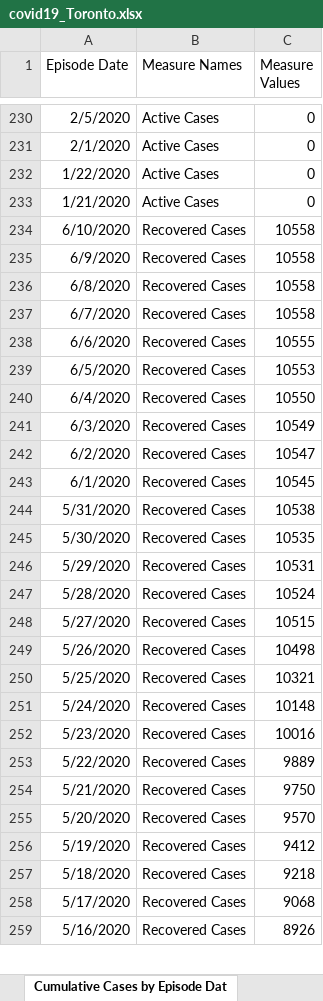
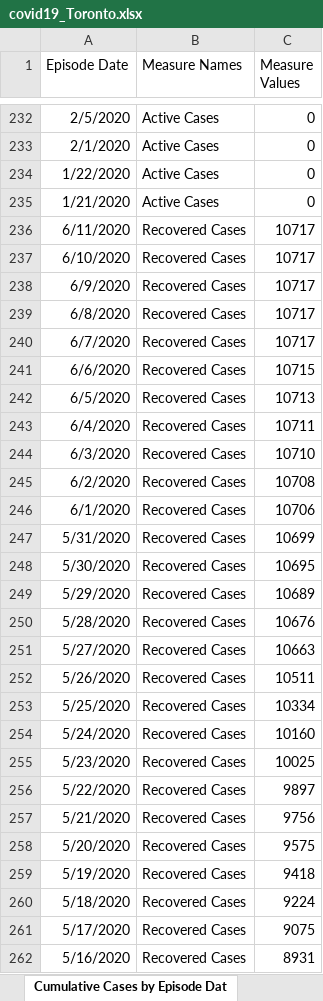
Before and after one commit to mponce0/covid19.reports, an Excel workbook: data/covid19_Toronto.xlsx, sheet Cumulative Cases by Episode Dat, drawn as a sheet; only a part is shown, gaps mark what is left out; values as stored, in another font and other column widths than the file's, no borders; addresses are those after the commit; the diff covers the shown part only; the diff names each change by its address in the sheet, - before the commit and + after, or states it on an @@ line.

```diff
--- a/data/covid19_Toronto.xlsx (sheet Cumulative Cases by Episode Dat)
+++ b/data/covid19_Toronto.xlsx (sheet Cumulative Cases by Episode Dat)
+row 236: 6/11/2020 | Recovered Cases | 10717
-C237:C240 (Measure Values): 10558
+C237:C240 (Measure Values): 10717
-C241 (Measure Values): 10555
+C241 (Measure Values): 10715
-C242 (Measure Values): 10553
+C242 (Measure Values): 10713
-C243 (Measure Values): 10550
+C243 (Measure Values): 10711
-C244 (Measure Values): 10549
+C244 (Measure Values): 10710
-C245 (Measure Values): 10547
+C245 (Measure Values): 10708
-C246 (Measure Values): 10545
+C246 (Measure Values): 10706
-C247 (Measure Values): 10538
+C247 (Measure Values): 10699
-C248 (Measure Values): 10535
+C248 (Measure Values): 10695
-C249 (Measure Values): 10531
+C249 (Measure Values): 10689
-C250 (Measure Values): 10524
+C250 (Measure Values): 10676
-C251 (Measure Values): 10515
+C251 (Measure Values): 10663
-C252 (Measure Values): 10498
+C252 (Measure Values): 10511
-C253 (Measure Values): 10321
+C253 (Measure Values): 10334
-C254 (Measure Values): 10148
+C254 (Measure Values): 10160
-C255 (Measure Values): 10016
+C255 (Measure Values): 10025
-C256 (Measure Values): 9889
+C256 (Measure Values): 9897
-C257 (Measure Values): 9750
+C257 (Measure Values): 9756
-C258 (Measure Values): 9570
+C258 (Measure Values): 9575
-C259 (Measure Values): 9412
+C259 (Measure Values): 9418
-C260 (Measure Values): 9218
+C260 (Measure Values): 9224
-C261 (Measure Values): 9068
+C261 (Measure Values): 9075
-C262 (Measure Values): 8926
+C262 (Measure Values): 8931
```
Also changed, not shown: other rows of this sheet, sheet Cumulative Cases by Reported Da, sheet Cases by Episode Date, sheet Cases by Reported Date, sheet Cases by Age, sheet Proportion of All Cases, sheet Currently Hospitalized, 6 more sheets, other sheet tabs.
